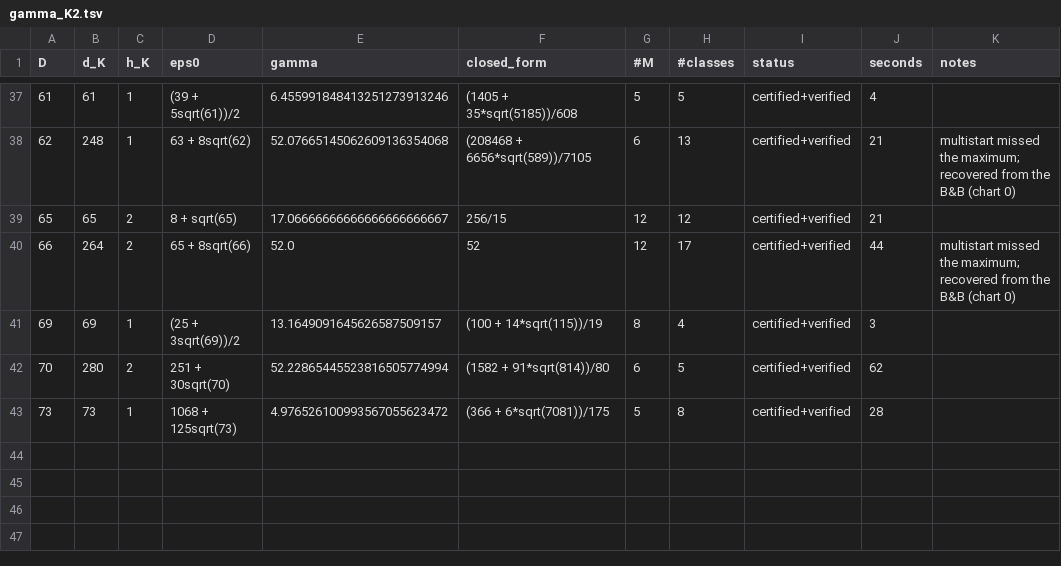
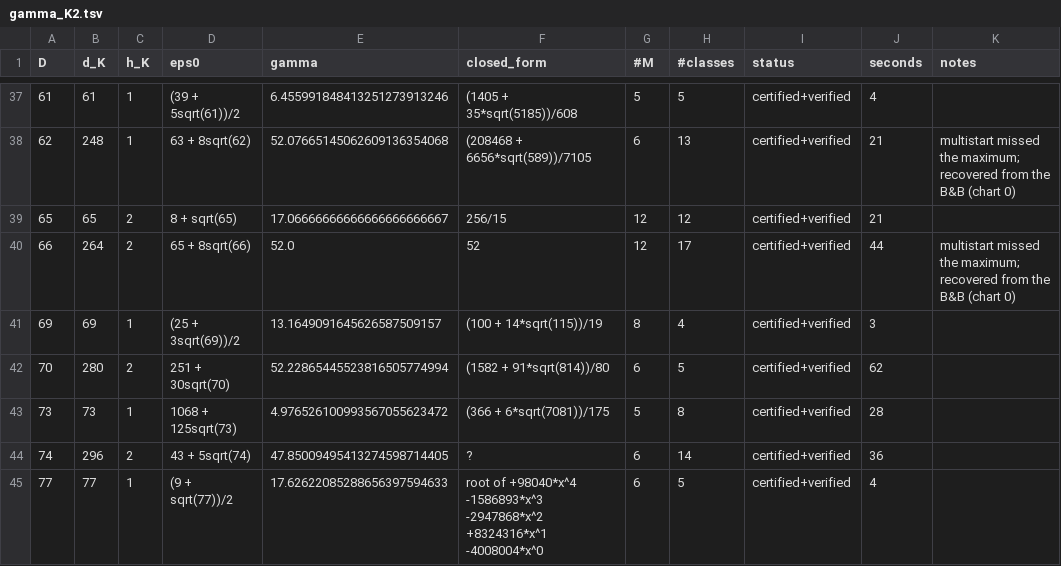
Before and after one commit to pav10/hermite-humbert, a TSV file: results/gamma_K2.tsv, drawn as a sheet; only a part is shown, gaps mark what is left out.

```diff
--- a/results/gamma_K2.tsv
+++ b/results/gamma_K2.tsv
@@ -43 +43,3 @@ D	d_K	h_K	eps0	gamma	closed_form	#M	#classes	status	seconds	notes
 73	73	1	1068 + 125sqrt(73)	4.976526100993567055623472	(366 + 6*sqrt(7081))/175	5	8	certified+verified	28	
+74	296	2	43 + 5sqrt(74)	47.85009495413274598714405	?	6	14	certified+verified	36	
+77	77	1	(9 + sqrt(77))/2	17.62622085288656397594633	root of +98040*x^4 -1586893*x^3 -2947868*x^2 +8324316*x^1 -4008004*x^0	6	5	certified+verified	4	
```
Also changed, not shown: 2 other files.
